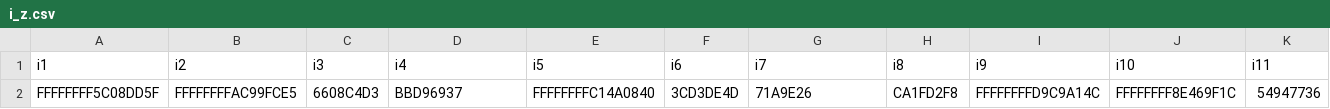
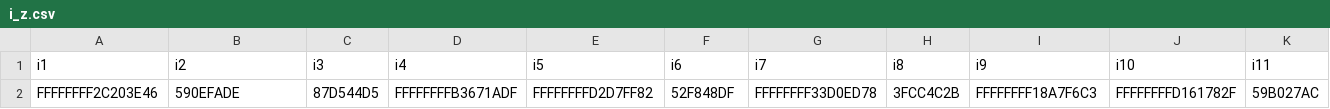
Before and after one commit to acbbullock/IO-Fortran-Library, a CSV file: data/i_z.csv, drawn as a sheet; only a part is shown; removed rows and columns are numbered as before the commit, all else as after; rows hold the shown columns only; the diff names each change by its address in the sheet, - before the commit and + after, or states it on an @@ line.

```diff
--- a/data/i_z.csv
+++ b/data/i_z.csv
-row 2: FFFFFFFF5C08DD5F | FFFFFFFFAC99FCE5 | 6608C4D3 | BBD96937 | FFFFFFFFC14A0840 | 3CD3DE4D | 71A9E26 | CA1FD2F8 | FFFFFFFFD9C9A14C | FFFFFFFF8E469F1C | 54947736
+row 2: FFFFFFFF2C203E46 | 590EFADE | 87D544D5 | FFFFFFFFB3671ADF | FFFFFFFFD2D7FF82 | 52F848DF | FFFFFFFF33D0ED78 | 3FCC4C2B | FFFFFFFF18A7F6C3 | FFFFFFFFD161782F | 59B027AC
```
Also changed, not shown: data/c_e.csv, data/c_f.csv, 14 other files.
